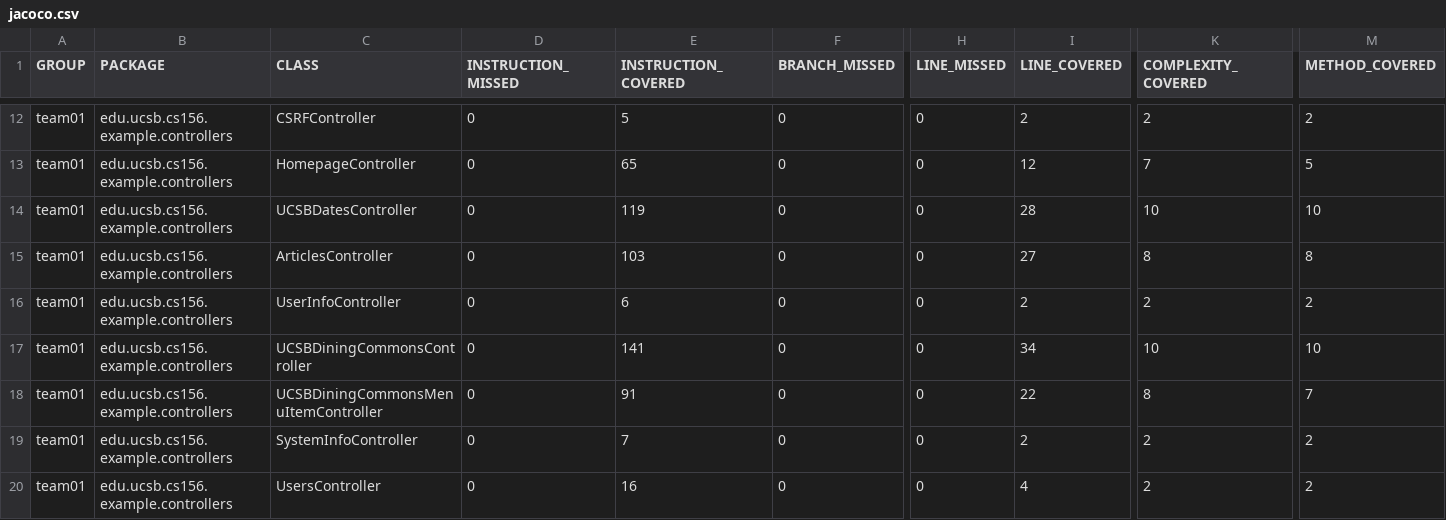
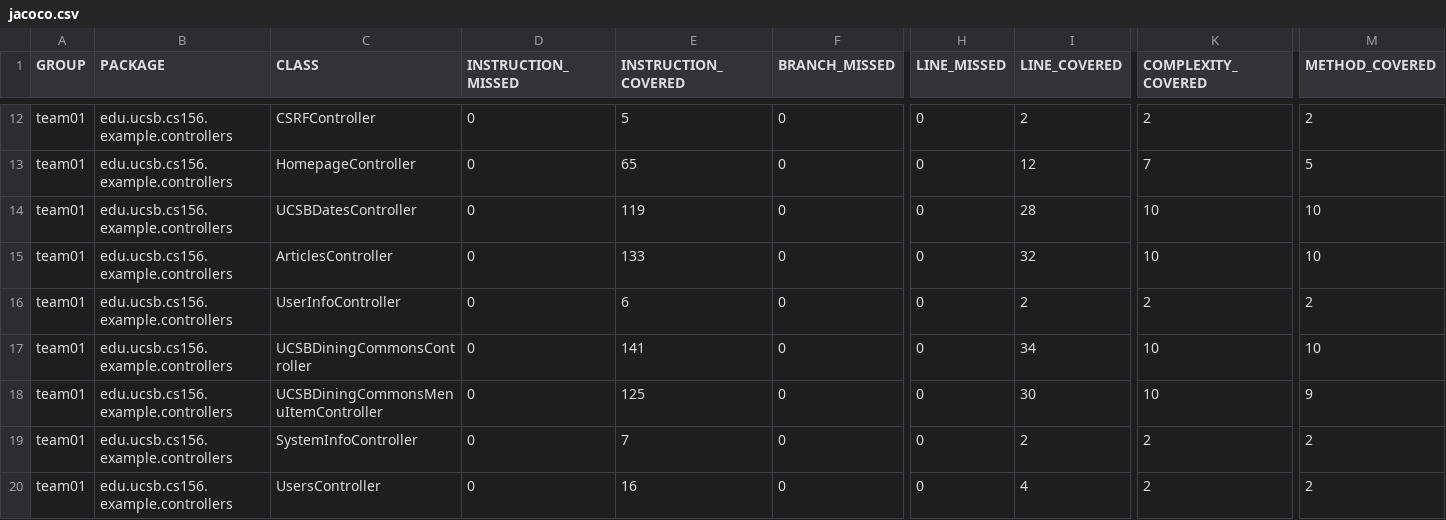
Before and after one commit to ucsb-cs156-f26/team01-f26-02, a CSV file: prs/58/jacoco/jacoco.csv, drawn as a sheet; only a part is shown, gaps mark what is left out; the diff names each change by its address in the sheet, - before the commit and + after, or states it on an @@ line.

```diff
--- a/prs/58/jacoco/jacoco.csv
+++ b/prs/58/jacoco/jacoco.csv
-E15 (INSTRUCTION_COVERED): 103
+E15 (INSTRUCTION_COVERED): 133
-I15 (LINE_COVERED): 27
+I15 (LINE_COVERED): 32
-K15 (COMPLEXITY_COVERED): 8
+K15 (COMPLEXITY_COVERED): 10
-M15 (METHOD_COVERED): 8
+M15 (METHOD_COVERED): 10
-E18 (INSTRUCTION_COVERED): 91
+E18 (INSTRUCTION_COVERED): 125
-I18 (LINE_COVERED): 22
+I18 (LINE_COVERED): 30
-K18 (COMPLEXITY_COVERED): 8
+K18 (COMPLEXITY_COVERED): 10
-M18 (METHOD_COVERED): 7
+M18 (METHOD_COVERED): 9
```
Also changed, not shown: 9 other files.
